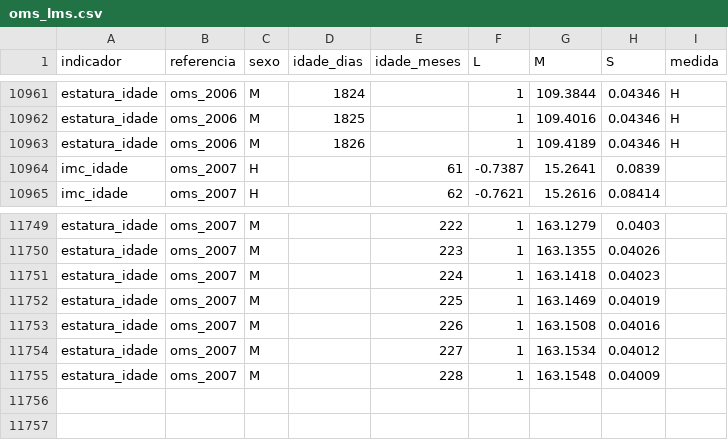
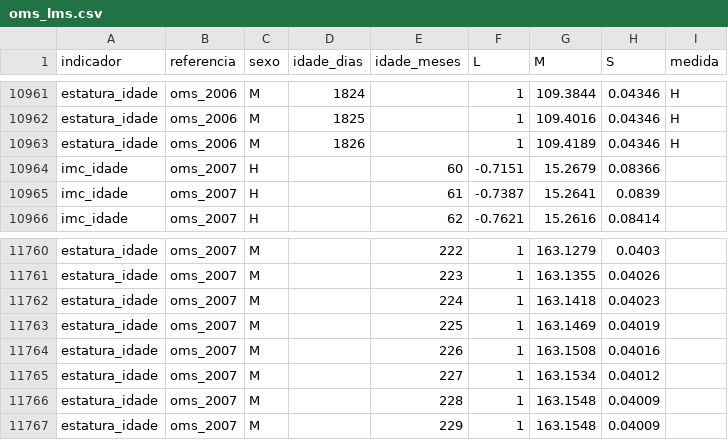
Before and after one commit to Dinossauro1223/App_clinica, a CSV file: tmp/oms-lms/oms_lms.csv, drawn as a sheet; only a part is shown, gaps mark what is left out; the diff covers the shown part only; the diff names each change by its address in the sheet, - before the commit and + after, or states it on an @@ line.

```diff
--- a/tmp/oms-lms/oms_lms.csv
+++ b/tmp/oms-lms/oms_lms.csv
+row 10964: imc_idade | oms_2007 | H |  | 60 | -0.7151 | 15.2679 | 0.08366
+row 11767: estatura_idade | oms_2007 | M |  | 229 | 1 | 163.1548 | 0.04009
```
Also changed, not shown: 10 added rows elsewhere in this file.
